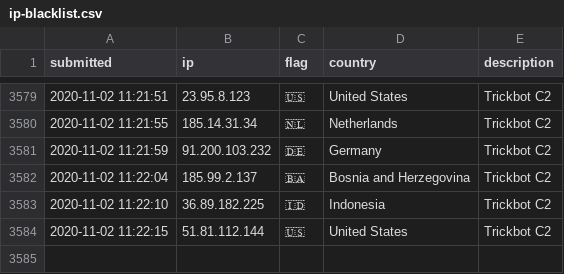
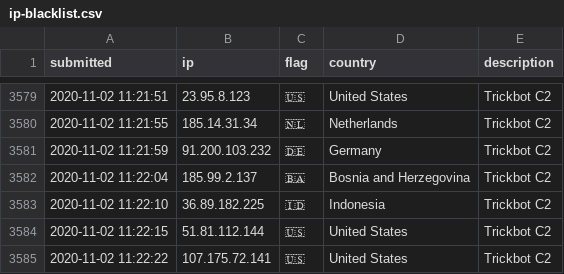
Before and after one commit to l-perrone/IoC, a CSV file: ip-blacklist.csv, drawn as a sheet; only a part is shown, gaps mark what is left out; the diff names each change by its address in the sheet, - before the commit and + after, or states it on an @@ line.

Commit message:
New IoC pushed.

```diff
--- a/ip-blacklist.csv
+++ b/ip-blacklist.csv
+row 3585: 2020-11-02 11:22:22 | 107.175.72.141 | 🇺🇸 | United States | Trickbot C2
```
